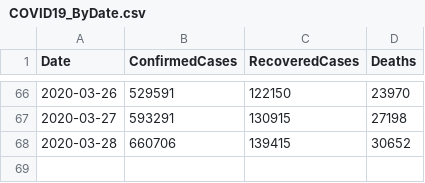
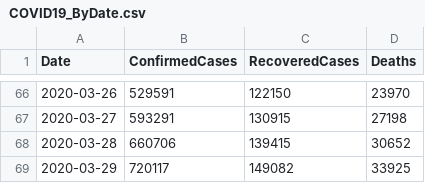
Before and after one commit to kevorkkeheian/covid-19-archived, a CSV file: datasets/COVID19_ByDate.csv, drawn as a sheet; only a part is shown, gaps mark what is left out; the diff names each change by its address in the sheet, - before the commit and + after, or states it on an @@ line.

```diff
--- a/datasets/COVID19_ByDate.csv
+++ b/datasets/COVID19_ByDate.csv
+row 69: 2020-03-29 | 720117 | 149082 | 33925
```
Also changed, not shown: datasets/COVID19_ByCountry.csv.
